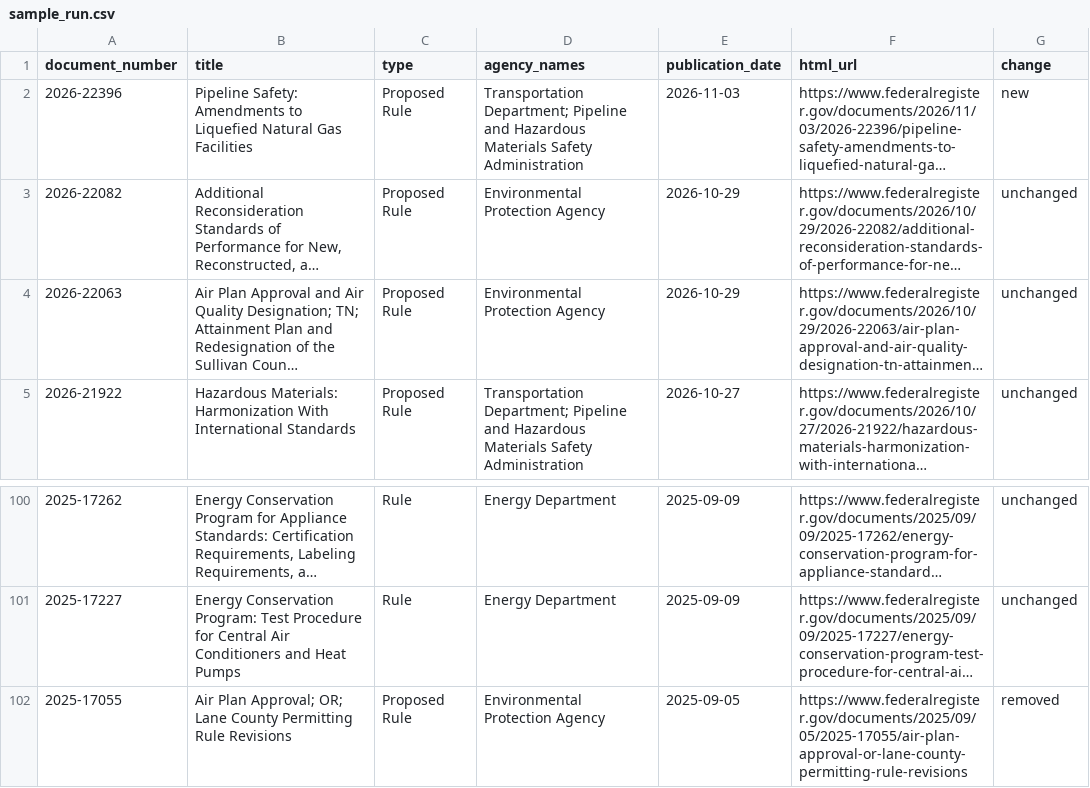
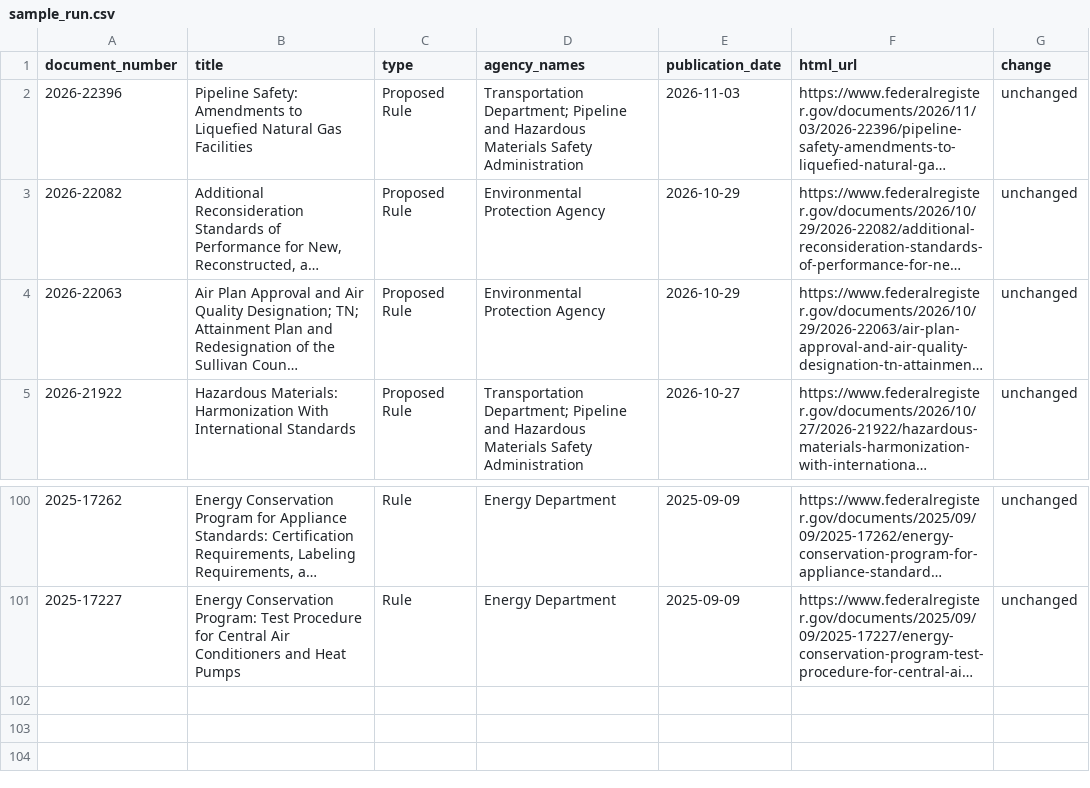
Before and after one commit to chasemeister-creator/demo-notice-tracker, a CSV file: sample_run.csv, drawn as a sheet; only a part is shown, gaps mark what is left out; long unchanged cells end in …; the diff names each change by its address in the sheet, - before the commit and + after, or states it on an @@ line.

```diff
--- a/sample_run.csv
+++ b/sample_run.csv
-G2 (change): new
+G2 (change): unchanged
-row 102: 2025-17055 | Air Plan Approval; OR; Lane County Permitting Rule Revisions | Proposed Rule | Environmental Protection Agency | 2025-09-05 | https://www.federalregister.gov/documents/2025/09/05/2025-17055/air-plan-approval-or-lane-county-permitting-rule-revisions | removed
```
